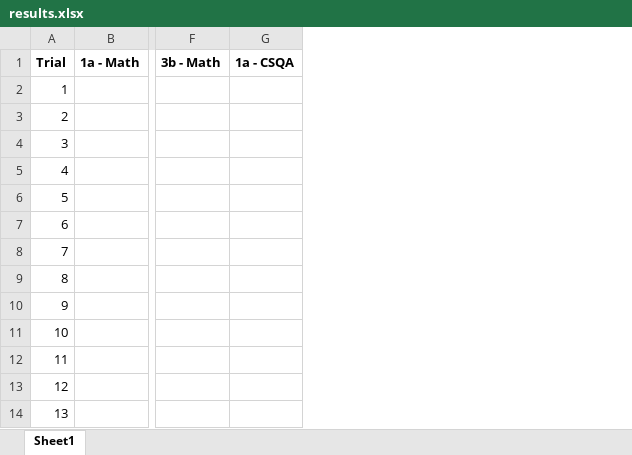
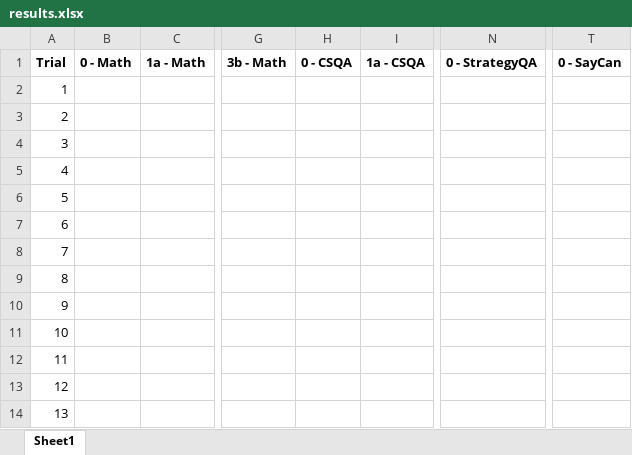
Before and after one commit to dviggiano/cs638, an Excel workbook: results/results.xlsx, sheet Sheet1, drawn as a sheet; only a part is shown, gaps mark what is left out; values as stored, in another font and other column widths than the file's, no borders; the diff names each change by its address in the sheet, - before the commit and + after, or states it on an @@ line.

```diff
--- a/results/results.xlsx (sheet Sheet1)
+++ b/results/results.xlsx (sheet Sheet1)
+column B, row 1: 0 - Math
+column H, row 1: 0 - CSQA
+column N, row 1: 0 - StrategyQA
+column T, row 1: 0 - SayCan
```
Also changed, not shown: 34 other files.
